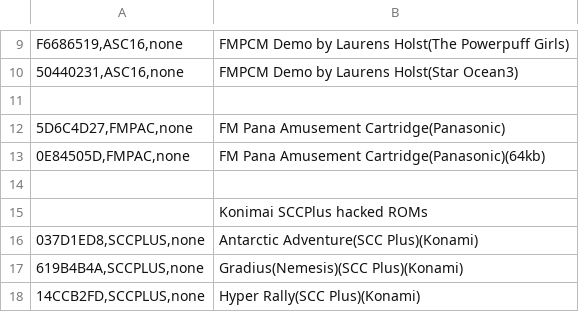
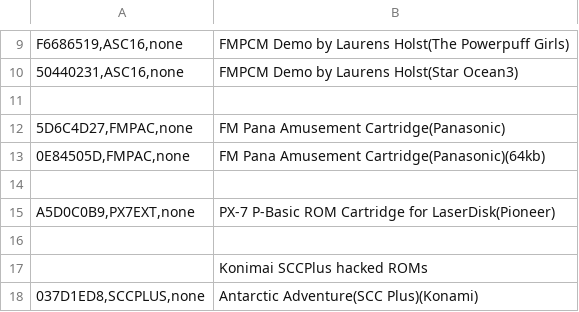
Before and after one commit to TomiokaH01/fMSX3DS, a CSV file: romfs/FMSX3DS/CARTS32.CSV, drawn as a sheet; only a part is shown, gaps mark what is left out; the shorter side is filled out with more unchanged rows.

Commit message:
Add support for PIONEER PX－7(for Laseer Disk)

```diff
--- a/romfs/FMSX3DS/CARTS32.CSV
+++ b/romfs/FMSX3DS/CARTS32.CSV
@@ -14,2 +14,4 @@ F6686519,ASC16,none		; FMPCM Demo by Laurens Holst(The Powerpuff Girls)
 
+A5D0C0B9,PX7EXT,none		; PX-7 P-Basic ROM Cartridge for LaserDisk(Pioneer)
+
 ;Konimai SCCPlus hacked ROMs
```
